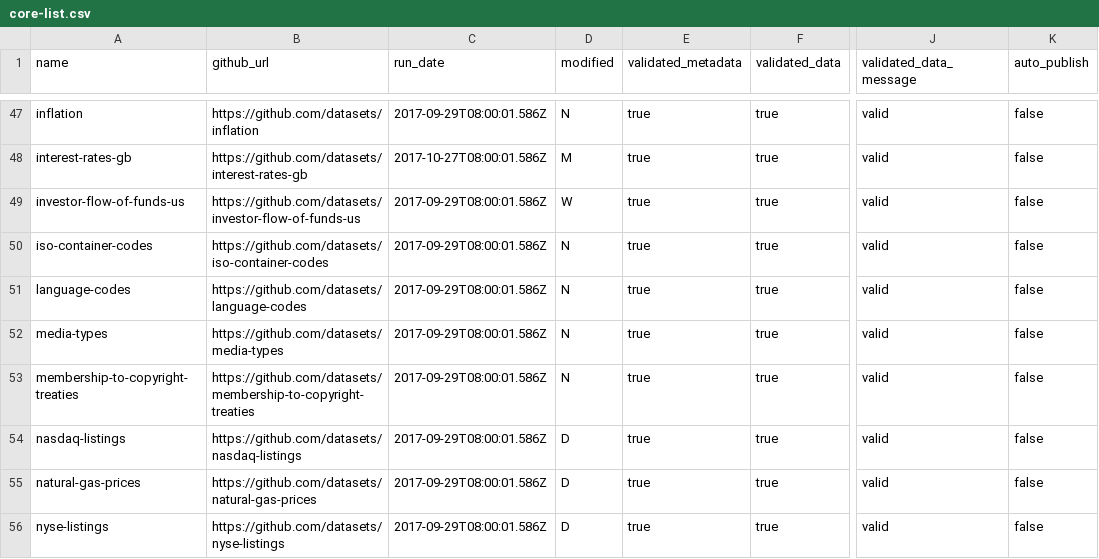
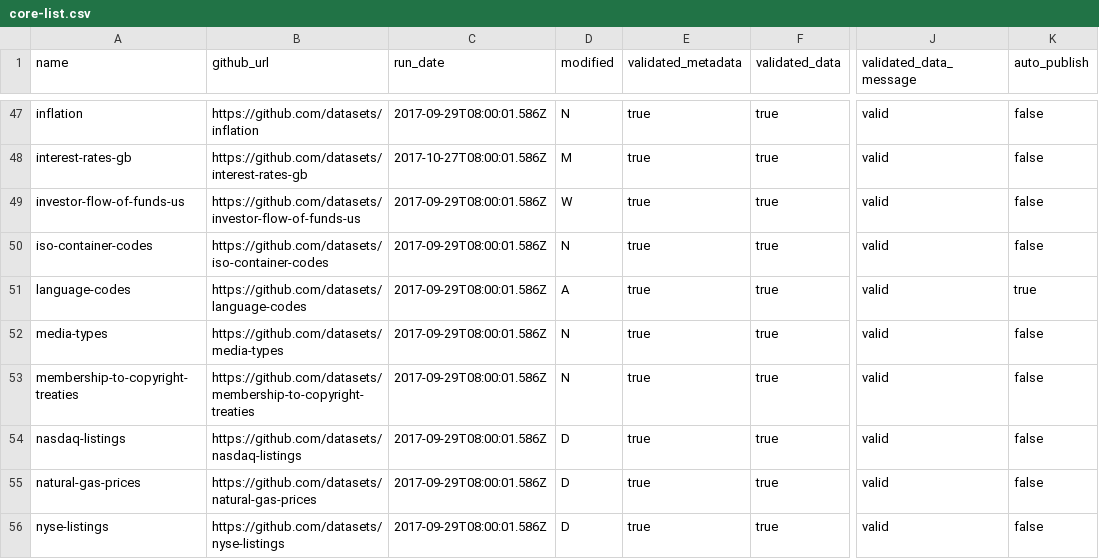
Before and after one commit to datasets/core-datasets, a CSV file: core-list.csv, drawn as a sheet; only a part is shown, gaps mark what is left out; the diff names each change by its address in the sheet, - before the commit and + after, or states it on an @@ line.

Commit message:
Language codes are now auto updated

```diff
--- a/core-list.csv
+++ b/core-list.csv
-D51 (modified): N
+D51 (modified): A
-K51 (auto_publish): false
+K51 (auto_publish): true
```
